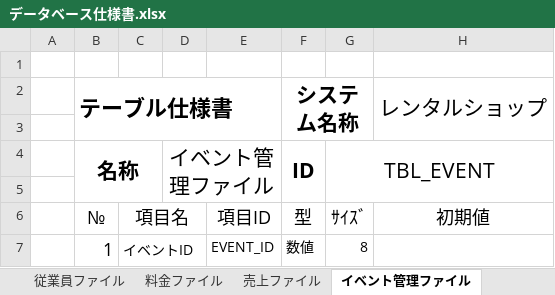
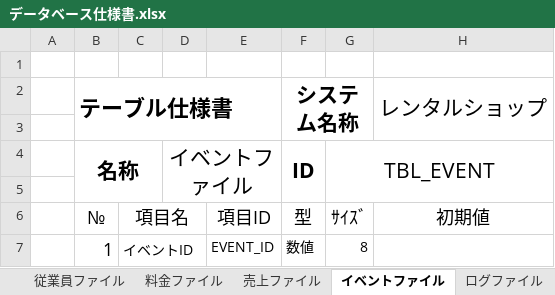
Before and after one commit to kounokouichi/OicRentalShop, an Excel workbook: Documents/データベース仕様書.xlsx, sheet イベントファイル, drawn as a sheet; only a part is shown; values as stored, in another font and other column widths than the file's, no borders; the diff names each change by its address in the sheet, - before the commit and + after, or states it on an @@ line.

```diff
--- a/Documents/データベース仕様書.xlsx (sheet イベントファイル)
+++ b/Documents/データベース仕様書.xlsx (sheet イベントファイル)
-sheet tab: イベント管理ファイル
+sheet tab: イベントファイル
-D4: イベント管理ファイル
+D4: イベントファイル
```
Also changed, not shown: sheet 貸出ファイル, sheet 返却ファイル, sheet 料金ファイル, other sheet tabs.
